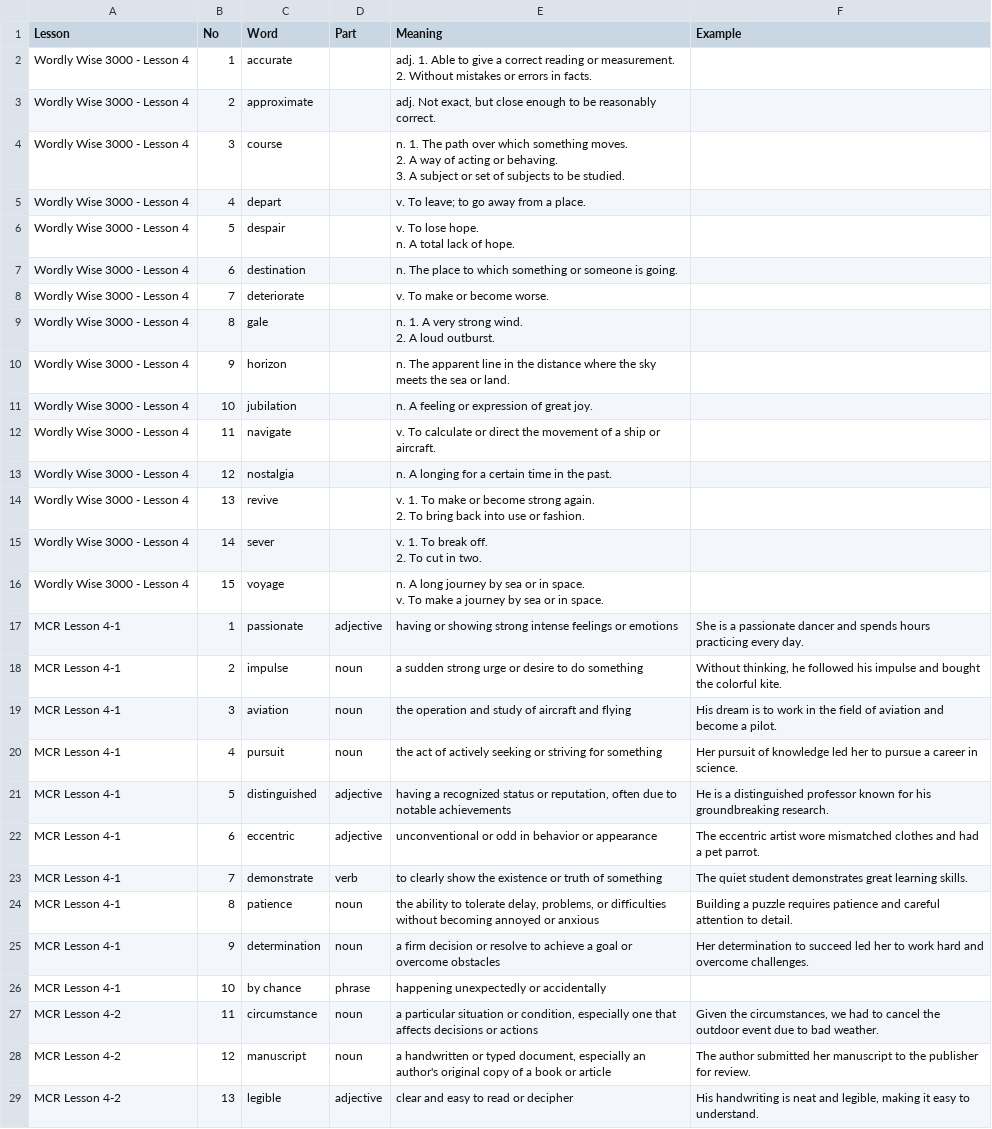
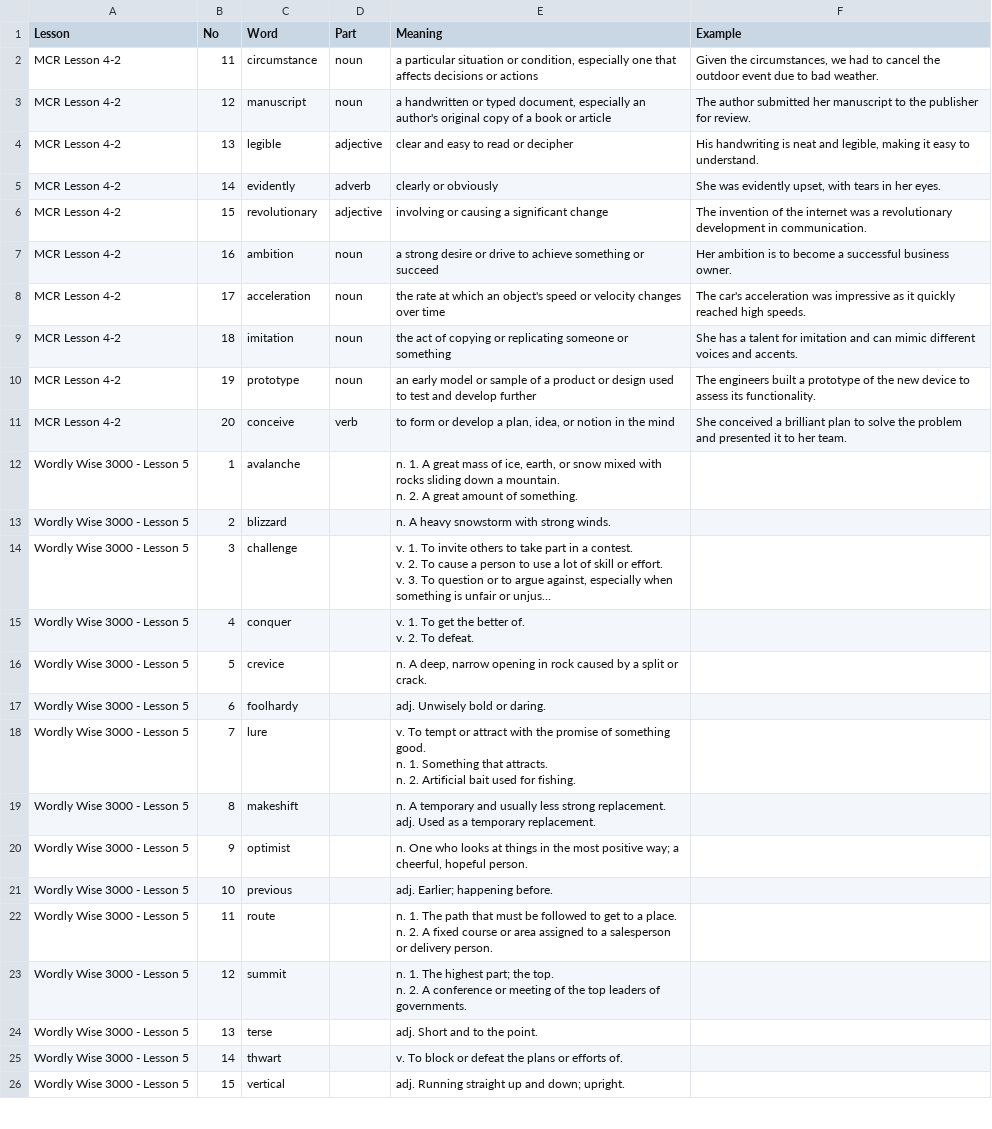
Before and after one commit to hanbit98/ellyn_voca, a CSV file: vocab.csv, drawn as a sheet; only a part is shown; the shorter side is filled out with more unchanged rows; long unchanged cells end in …; removed rows and columns are numbered as before the commit, all else as after; ↵ is a line break in a cell; the diff covers the shown part only; the diff names each change by its address in the sheet, - before the commit and + after, or states it on an @@ line.

Commit message:
Add files via upload

```diff
--- a/vocab.csv
+++ b/vocab.csv
-row 2: Wordly Wise 3000 - Lesson 4 | 1 | accurate |  | adj. 1. Able to give a correct reading or measurement. ↵ 2. Without mistakes or errors in facts.
-row 3: Wordly Wise 3000 - Lesson 4 | 2 | approximate |  | adj. Not exact, but close enough to be reasonably correct.
-row 4: Wordly Wise 3000 - Lesson 4 | 3 | course |  | n. 1. The path over which something moves. ↵ 2. A way of acting or behaving. ↵ 3. A subject or set of subjects to be studied.
-row 5: Wordly Wise 3000 - Lesson 4 | 4 | depart |  | v. To leave; to go away from a place.
-row 6: Wordly Wise 3000 - Lesson 4 | 5 | despair |  | v. To lose hope. ↵ n. A total lack of hope.
-row 7: Wordly Wise 3000 - Lesson 4 | 6 | destination |  | n. The place to which something or someone is going.
-row 8: Wordly Wise 3000 - Lesson 4 | 7 | deteriorate |  | v. To make or become worse.
-row 9: Wordly Wise 3000 - Lesson 4 | 8 | gale |  | n. 1. A very strong wind. ↵ 2. A loud outburst.
-row 10: Wordly Wise 3000 - Lesson 4 | 9 | horizon |  | n. The apparent line in the distance where the sky meets the sea or land.
-row 11: Wordly Wise 3000 - Lesson 4 | 10 | jubilation |  | n. A feeling or expression of great joy.
-row 12: Wordly Wise 3000 - Lesson 4 | 11 | navigate |  | v. To calculate or direct the movement of a ship or aircraft.
-row 13: Wordly Wise 3000 - Lesson 4 | 12 | nostalgia |  | n. A longing for a certain time in the past.
-row 14: Wordly Wise 3000 - Lesson 4 | 13 | revive |  | v. 1. To make or become strong again. ↵ 2. To bring back into use or fashion.
-row 15: Wordly Wise 3000 - Lesson 4 | 14 | sever |  | v. 1. To break off. ↵ 2. To cut in two.
-row 16: Wordly Wise 3000 - Lesson 4 | 15 | voyage |  | n. A long journey by sea or in space. ↵ v. To make a journey by sea or in space.
-row 17: MCR Lesson 4-1 | 1 | passionate | adjective | having or showing strong intense feelings or emotions | She is a passionate dancer and spends hours practicing every day.
-row 18: MCR Lesson 4-1 | 2 | impulse | noun | a sudden strong urge or desire to do something | Without thinking, he followed his impulse and bought the colorful kite.
-row 19: MCR Lesson 4-1 | 3 | aviation | noun | the operation and study of aircraft and flying | His dream is to work in the field of aviation and become a pilot.
-row 20: MCR Lesson 4-1 | 4 | pursuit | noun | the act of actively seeking or striving for something | Her pursuit of knowledge led her to pursue a career in science.
-row 21: MCR Lesson 4-1 | 5 | distinguished | adjective | having a recognized status or reputation, often due to notable achievements | He is a distinguished professor known for his groundbreaking research.
-row 22: MCR Lesson 4-1 | 6 | eccentric | adjective | unconventional or odd in behavior or appearance | The eccentric artist wore mismatched clothes and had a pet parrot.
-row 23: MCR Lesson 4-1 | 7 | demonstrate | verb | to clearly show the existence or truth of something | The quiet student demonstrates great learning skills.
-row 24: MCR Lesson 4-1 | 8 | patience | noun | the ability to tolerate delay, problems, or difficulties without becoming annoyed or anxious | Building a puzzle requires patience and careful attention to detail.
-row 25: MCR Lesson 4-1 | 9 | determination | noun | a firm decision or resolve to achieve a goal or overcome obstacles | Her determination to succeed led her to work hard and overcome challenges.
-row 26: MCR Lesson 4-1 | 10 | by chance | phrase | happening unexpectedly or accidentally
```
Also changed, not shown: 10 added rows elsewhere in this file.
